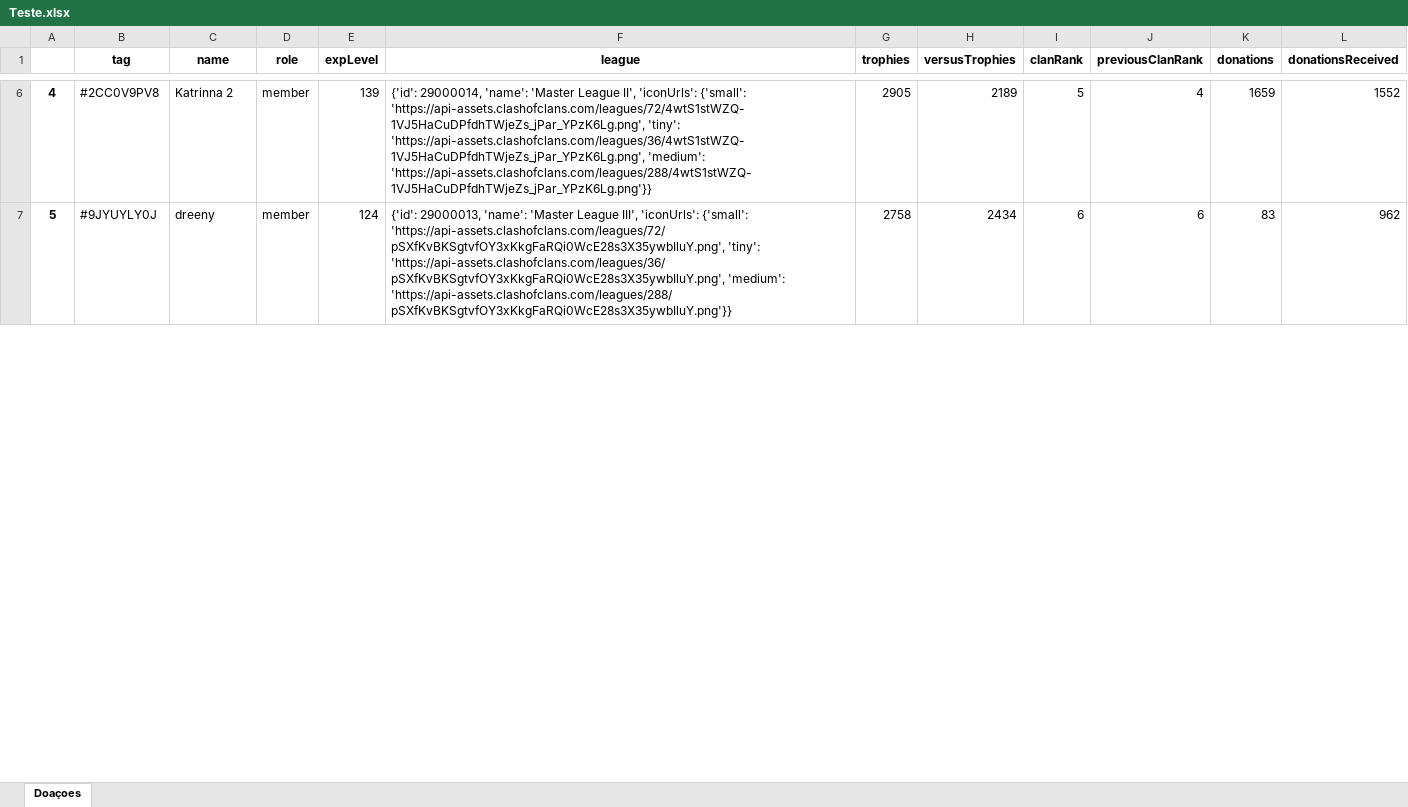
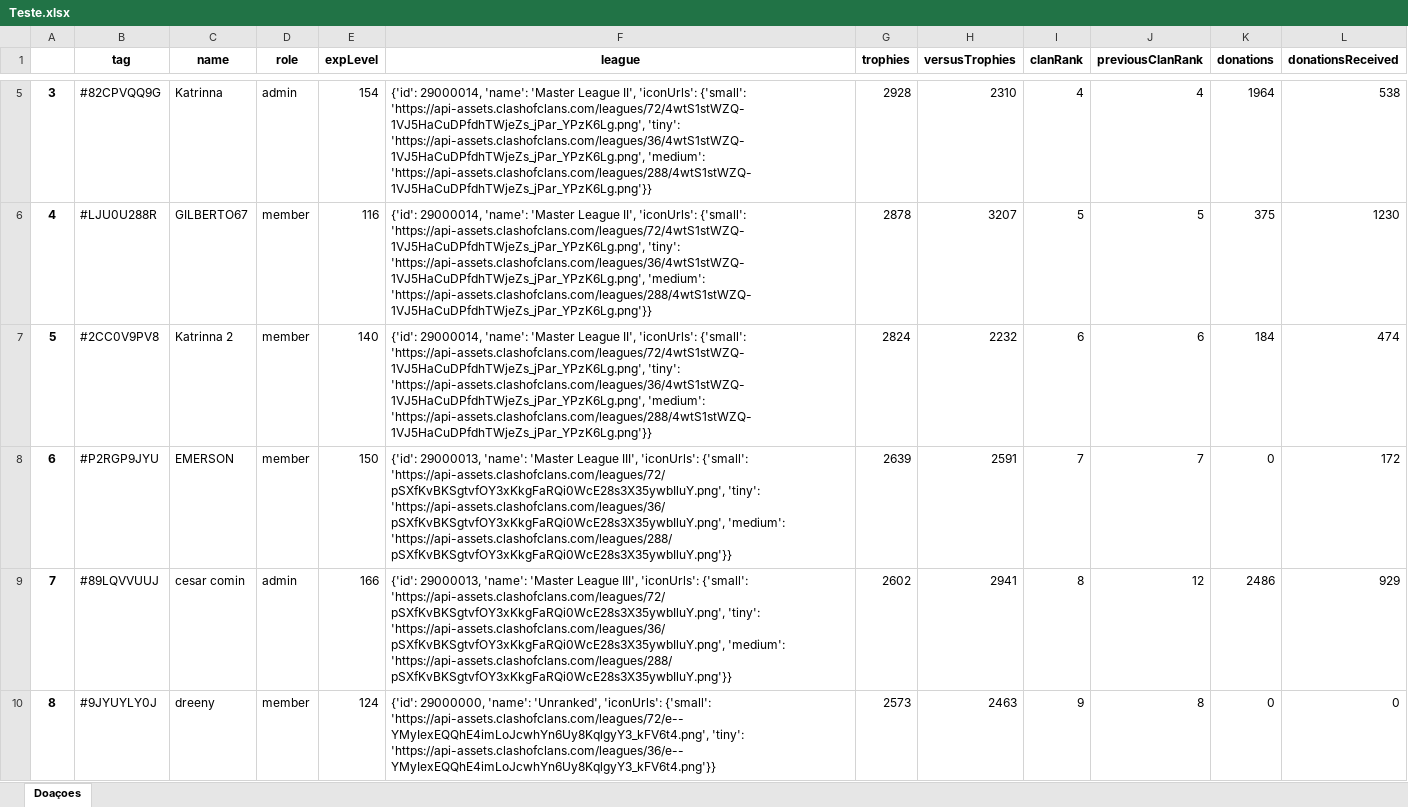
Before and after one commit to PedroCorcaque/StepFileAnalyzer, an Excel workbook: ClashOfClans-Api/Teste.xlsx, sheet Doaçoes, drawn as a sheet; only a part is shown, gaps mark what is left out; values as stored, in another font and other column widths than the file's, no borders; addresses are those after the commit; the diff covers the shown part only; the diff names each change by its address in the sheet, - before the commit and + after, or states it on an @@ line.

```diff
--- a/ClashOfClans-Api/Teste.xlsx (sheet Doaçoes)
+++ b/ClashOfClans-Api/Teste.xlsx (sheet Doaçoes)
@@ column A renumbered between rows 4 and 36 @@
+row 5: 3 | #82CPVQQ9G | Katrinna | admin | 154 | {'id': 29000014, 'name': 'Master League II', 'iconUrls': {'small': 'https://api-assets.clashofclans.com/leagues/72/4wtS1stWZQ-1VJ5HaCuDPfdhTWjeZs_jPar_YPzK6Lg.png', 'tiny': 'https://api-assets.clashofclans.com/leagues/36/4wtS1stWZQ-1VJ5HaCuDPfdhTWjeZs_jPar_YPzK6Lg.png', 'medium': 'https://api-assets.clashofclans.com/leagues/288/4wtS1stWZQ-1VJ5HaCuDPfdhTWjeZs_jPar_YPzK6Lg.png'}} | 2928 | 2310 | 4 | 4 | 1964 | 538
+row 6: 4 | #LJU0U288R | GILBERTO67 | member | 116 | {'id': 29000014, 'name': 'Master League II', 'iconUrls': {'small': 'https://api-assets.clashofclans.com/leagues/72/4wtS1stWZQ-1VJ5HaCuDPfdhTWjeZs_jPar_YPzK6Lg.png', 'tiny': 'https://api-assets.clashofclans.com/leagues/36/4wtS1stWZQ-1VJ5HaCuDPfdhTWjeZs_jPar_YPzK6Lg.png', 'medium': 'https://api-assets.clashofclans.com/leagues/288/4wtS1stWZQ-1VJ5HaCuDPfdhTWjeZs_jPar_YPzK6Lg.png'}} | 2878 | 3207 | 5 | 5 | 375 | 1230
-E7 (expLevel): 139
+E7 (expLevel): 140
-G7 (trophies): 2905
+G7 (trophies): 2824
-H7 (versusTrophies): 2189
+H7 (versusTrophies): 2232
-I7 (clanRank): 5
+I7 (clanRank): 6
-J7 (previousClanRank): 4
+J7 (previousClanRank): 6
-K7 (donations): 1659
+K7 (donations): 184
-L7 (donationsReceived): 1552
+L7 (donationsReceived): 474
+row 8: 6 | #P2RGP9JYU | EMERSON | member | 150 | {'id': 29000013, 'name': 'Master League III', 'iconUrls': {'small': 'https://api-assets.clashofclans.com/leagues/72/pSXfKvBKSgtvfOY3xKkgFaRQi0WcE28s3X35ywbIluY.png', 'tiny': 'https://api-assets.clashofclans.com/leagues/36/pSXfKvBKSgtvfOY3xKkgFaRQi0WcE28s3X35ywbIluY.png', 'medium': 'https://api-assets.clashofclans.com/leagues/288/pSXfKvBKSgtvfOY3xKkgFaRQi0WcE28s3X35ywbIluY.png'}} | 2639 | 2591 | 7 | 7 | 0 | 172
+row 9: 7 | #89LQVVUUJ | cesar comin | admin | 166 | {'id': 29000013, 'name': 'Master League III', 'iconUrls': {'small': 'https://api-assets.clashofclans.com/leagues/72/pSXfKvBKSgtvfOY3xKkgFaRQi0WcE28s3X35ywbIluY.png', 'tiny': 'https://api-assets.clashofclans.com/leagues/36/pSXfKvBKSgtvfOY3xKkgFaRQi0WcE28s3X35ywbIluY.png', 'medium': 'https://api-assets.clashofclans.com/leagues/288/pSXfKvBKSgtvfOY3xKkgFaRQi0WcE28s3X35ywbIluY.png'}} | 2602 | 2941 | 8 | 12 | 2486 | 929
-F10 (league): {'id': 29000013, 'name': 'Master League III', 'iconUrls': {'small': 'https://api-assets.clashofclans.com/leagues/72/pSXfKvBKSgtvfOY3xKkgFaRQi0WcE28s3X35ywbIluY.png', 'tiny': 'https://api-assets.clashofclans.com/leagues/36/pSXfKvBKSgtvfOY3xKkgFaRQi0WcE28s3X35ywbIluY.png', 'medium': 'https://api-assets.clashofclans.com/leagues/288/pSXfKvBKSgtvfOY3xKkgFaRQi0WcE28s3X35ywbIluY.png'}}
+F10 (league): {'id': 29000000, 'name': 'Unranked', 'iconUrls': {'small': 'https://api-assets.clashofclans.com/leagues/72/e--YMyIexEQQhE4imLoJcwhYn6Uy8KqlgyY3_kFV6t4.png', 'tiny': 'https://api-assets.clashofclans.com/leagues/36/e--YMyIexEQQhE4imLoJcwhYn6Uy8KqlgyY3_kFV6t4.png'}}
-G10 (trophies): 2758
+G10 (trophies): 2573
-H10 (versusTrophies): 2434
+H10 (versusTrophies): 2463
-I10 (clanRank): 6
+I10 (clanRank): 9
-J10 (previousClanRank): 6
+J10 (previousClanRank): 8
-K10 (donations): 83
+K10 (donations): 0
-L10 (donationsReceived): 962
+L10 (donationsReceived): 0
```
Also changed, not shown: 17 added rows, 24 removed rows and 77 edited cells elsewhere in this sheet, 1 other file.
